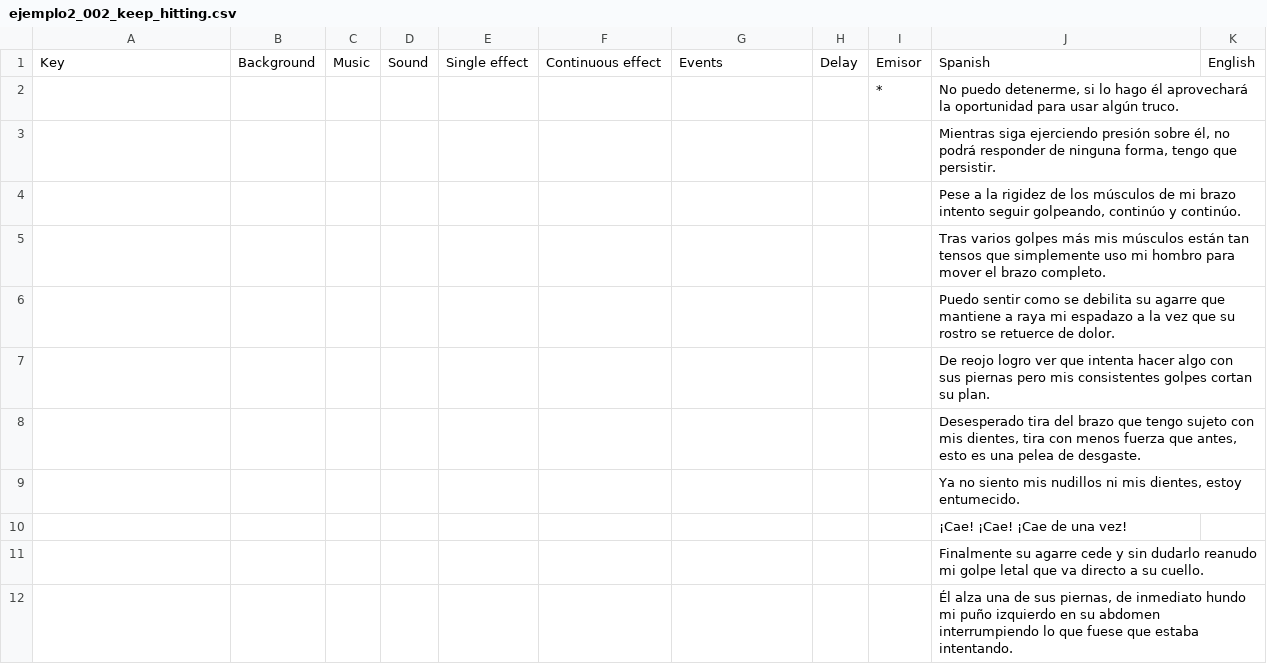
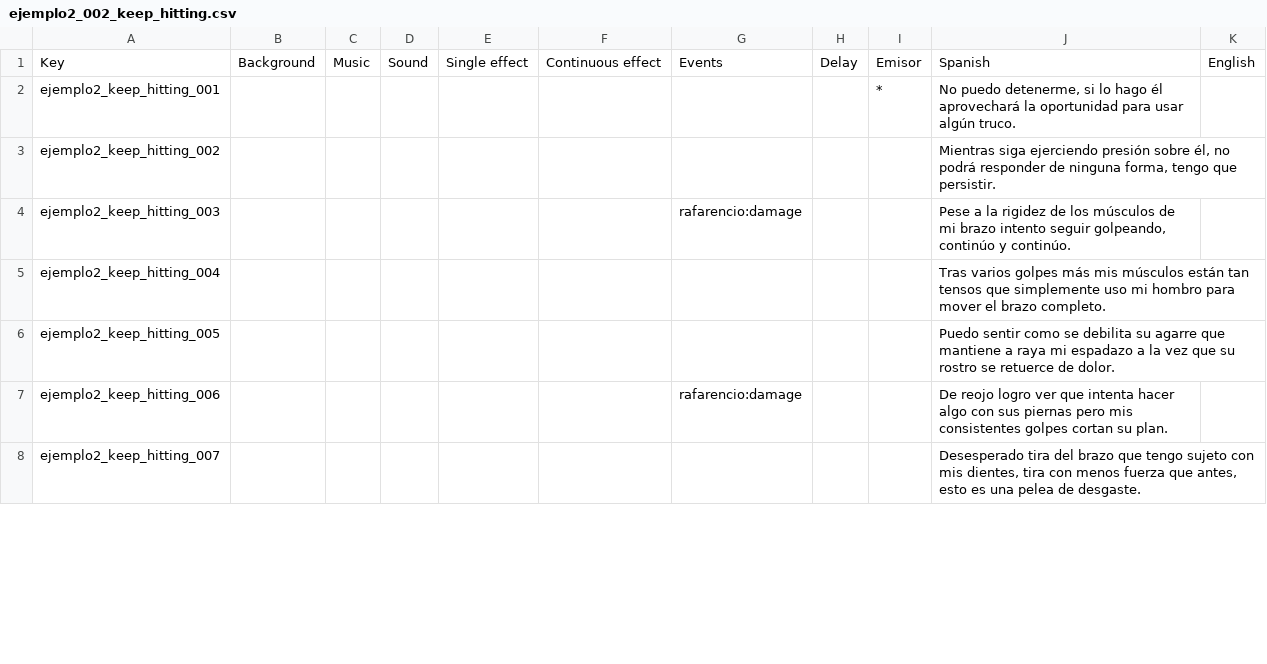
Before and after one commit to Atlantox/atlax-renpy, a CSV file: game/scenes/ejemplo2/ejemplo2_002_keep_hitting.csv, drawn as a sheet; only a part is shown; the diff covers the shown part only.

```diff
--- a/game/scenes/ejemplo2/ejemplo2_002_keep_hitting.csv
+++ b/game/scenes/ejemplo2/ejemplo2_002_keep_hitting.csv
@@ -1,12 +1,8 @@
 Key;Background;Music;Sound;Single effect;Continuous effect;Events;Delay;Emisor;Spanish;English
-;;;;;;;;*;No puedo detenerme, si lo hago él aprovechará la oportunidad para usar algún truco.;
-;;;;;;;;;Mientras siga ejerciendo presión sobre él, no podrá responder de ninguna forma, tengo que persistir.;
-;;;;;;;;;Pese a la rigidez de los músculos de mi brazo intento seguir golpeando, continúo y continúo.;
-;;;;;;;;;Tras varios golpes más mis músculos están tan tensos que simplemente uso mi hombro para mover el brazo completo.;
-;;;;;;;;;Puedo sentir como se debilita su agarre que mantiene a raya mi espadazo a la vez que su rostro se retuerce de dolor.;
-;;;;;;;;;De reojo logro ver que intenta hacer algo con sus piernas pero mis consistentes golpes cortan su plan.;
-;;;;;;;;;Desesperado tira del brazo que tengo sujeto con mis dientes, tira con menos fuerza que antes, esto es una pelea de desgaste.;
-;;;;;;;;;Ya no siento mis nudillos ni mis dientes, estoy entumecido.;
-;;;;;;;;;¡Cae! ¡Cae! ¡Cae de una vez!;
-;;;;;;;;;Finalmente su agarre cede y sin dudarlo reanudo mi golpe letal que va directo a su cuello.;
-;;;;;;;;;Él alza una de sus piernas, de inmediato hundo mi puño izquierdo en su abdomen interrumpiendo lo que fuese que estaba intentando.;
+ejemplo2_keep_hitting_001;;;;;;;;*;No puedo detenerme, si lo hago él aprovechará la oportunidad para usar algún truco.;
+ejemplo2_keep_hitting_002;;;;;;;;;Mientras siga ejerciendo presión sobre él, no podrá responder de ninguna forma, tengo que persistir.;
+ejemplo2_keep_hitting_003;;;;;;rafarencio:damage;;;Pese a la rigidez de los músculos de mi brazo intento seguir golpeando, continúo y continúo.;
+ejemplo2_keep_hitting_004;;;;;;;;;Tras varios golpes más mis músculos están tan tensos que simplemente uso mi hombro para mover el brazo completo.;
+ejemplo2_keep_hitting_005;;;;;;;;;Puedo sentir como se debilita su agarre que mantiene a raya mi espadazo a la vez que su rostro se retuerce de dolor.;
+ejemplo2_keep_hitting_006;;;;;;rafarencio:damage;;;De reojo logro ver que intenta hacer algo con sus piernas pero mis consistentes golpes cortan su plan.;
+ejemplo2_keep_hitting_007;;;;;;;;;Desesperado tira del brazo que tengo sujeto con mis dientes, tira con menos fuerza que antes, esto es una pelea de desgaste.;
```
Also changed, not shown: 6 added rows, 2 removed rows and 24 edited cells elsewhere in this file, game/scenes/ejemplo2/ejemplo2_001_training_field.csv, game/scenes/ejemplo2/ejemplo2_004_prepare_powerfull_hit.csv, 27 other files.
